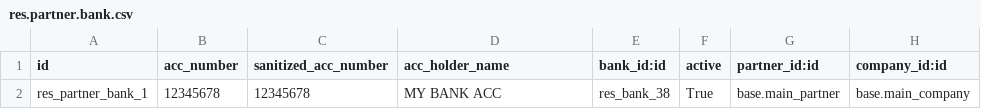
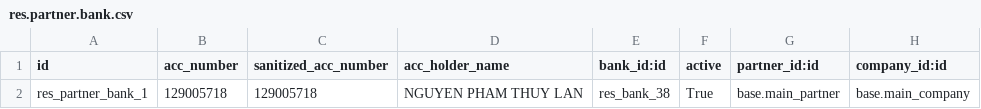
Before and after one commit to agustox21/beanbakery_store, a CSV file: beanbakery-addons/beanbakery_vietqr/data/res.partner.bank.csv, drawn as a sheet.

Commit message:
update VietQR module
automatic create new invoice QR when user change the invoice value / change the bank account

```diff
--- a/beanbakery-addons/beanbakery_vietqr/data/res.partner.bank.csv
+++ b/beanbakery-addons/beanbakery_vietqr/data/res.partner.bank.csv
@@ -1,2 +1,2 @@
 id,acc_number,sanitized_acc_number,acc_holder_name,bank_id:id,active,partner_id:id,company_id:id
-res_partner_bank_1,"12345678","12345678","MY BANK ACC","res_bank_38","True",base.main_partner,base.main_company
+res_partner_bank_1,"129005718","129005718","NGUYEN PHAM THUY LAN","res_bank_38","True",base.main_partner,base.main_company
```
Also changed, not shown: 9 other files.
